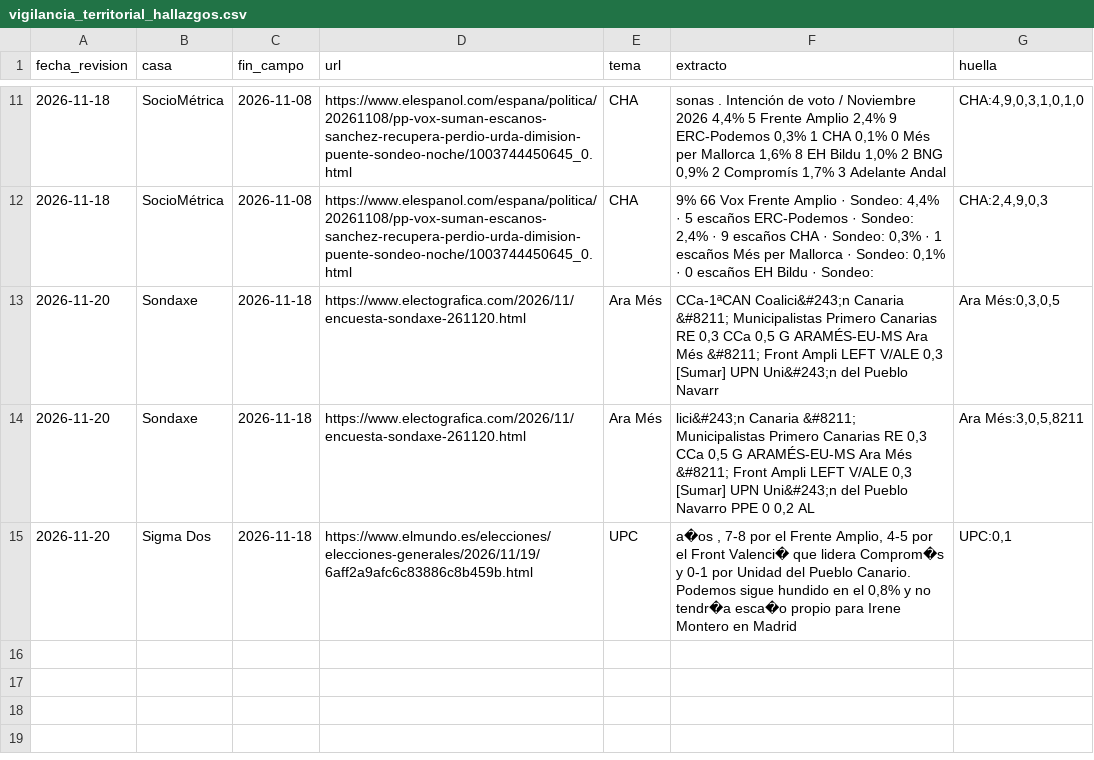
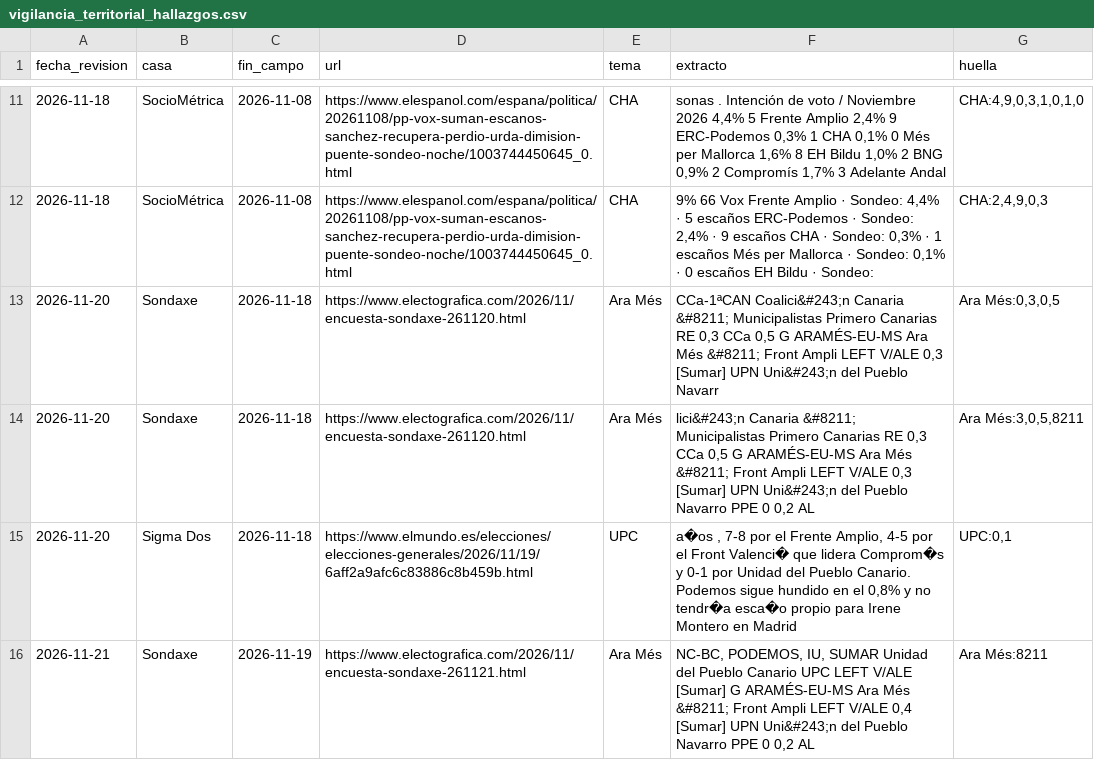
Before and after one commit to fermanpre/pondera, a CSV file: Sondeos/vigilancia_territorial_hallazgos.csv, drawn as a sheet; only a part is shown, gaps mark what is left out; the diff names each change by its address in the sheet, - before the commit and + after, or states it on an @@ line.

```diff
--- a/Sondeos/vigilancia_territorial_hallazgos.csv
+++ b/Sondeos/vigilancia_territorial_hallazgos.csv
+row 16: 2026-11-21 | Sondaxe | 2026-11-19 | https://www.electografica.com/2026/11/encuesta-sondaxe-261121.html | Ara Més | NC-BC, PODEMOS, IU, SUMAR Unidad del Pueblo Canario UPC LEFT V/ALE [Sumar] G ARAMÉS-EU-MS Ara Més &#8211; Front Ampli LEFT V/ALE 0,4 [Sumar] UPN Uni&#243;n del Pueblo Navarro PPE 0 0,2 AL | Ara Més:8211
```
Also changed, not shown: 1 other file.
